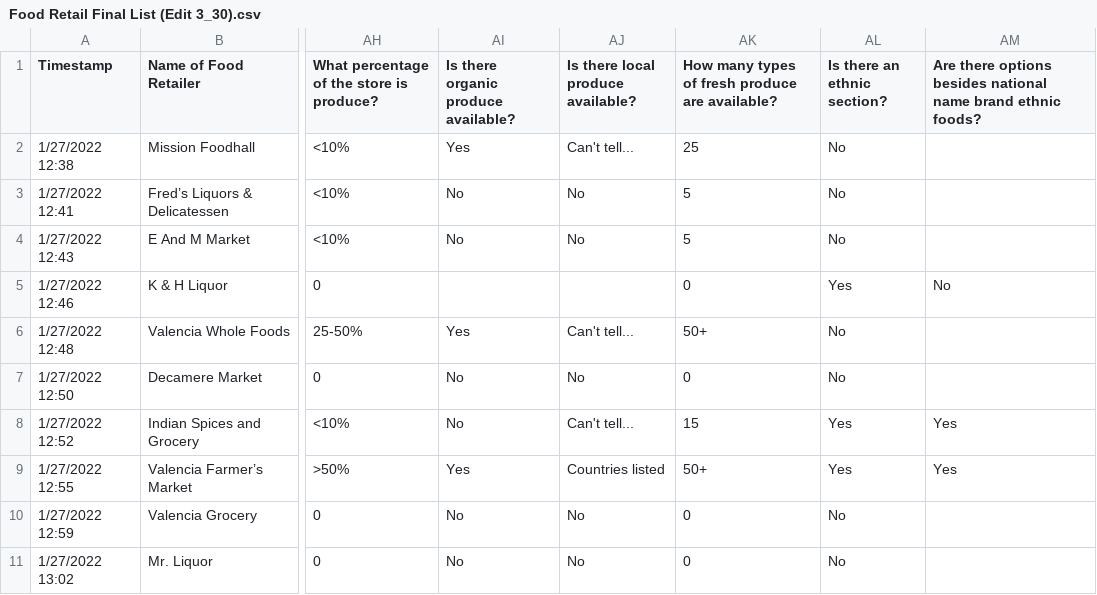
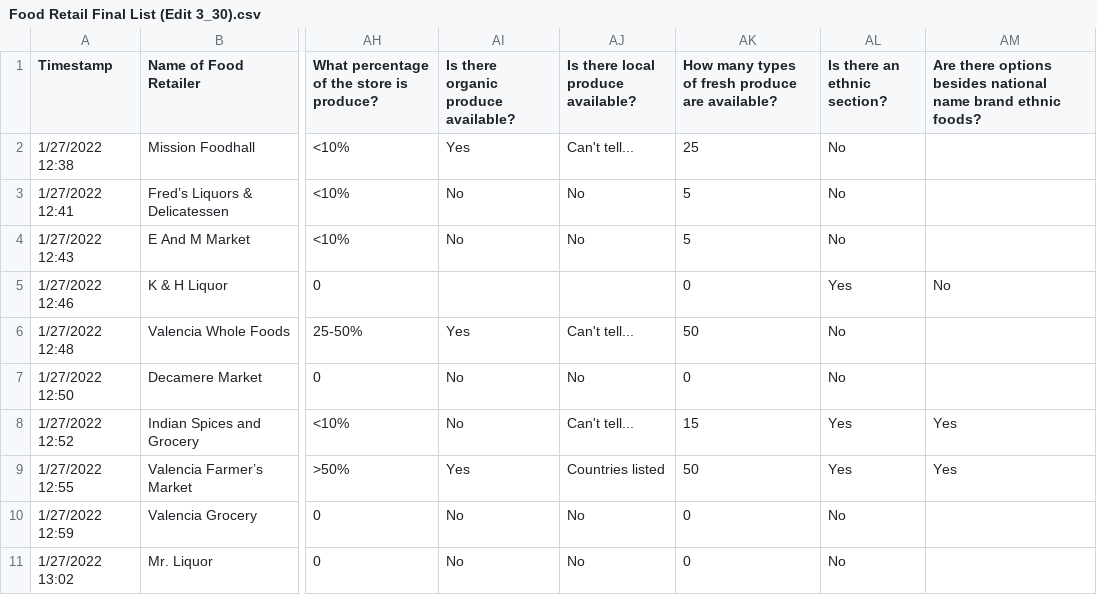
Before and after one commit to fheimburger97/Honors-Thesis-Workbook, a CSV file: Food Retail Final List (Edit 3_30).csv, drawn as a sheet; only a part is shown, gaps mark what is left out; the diff covers the shown part only; the diff names each change by its address in the sheet, - before the commit and + after, or states it on an @@ line.

```diff
--- a/Food Retail Final List (Edit 3_30).csv
+++ b/Food Retail Final List (Edit 3_30).csv
-AK6: 50+
+AK6: 50
-AK9: 50+
+AK9: 50
```
Also changed, not shown: 26 edited cells elsewhere in this file, 24 other files.
